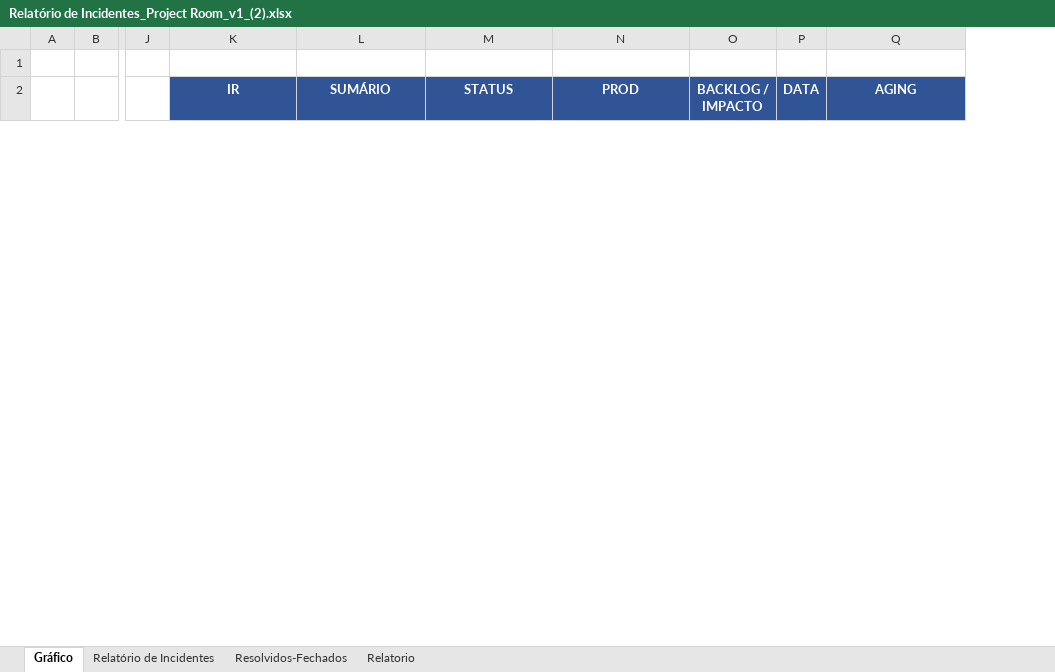
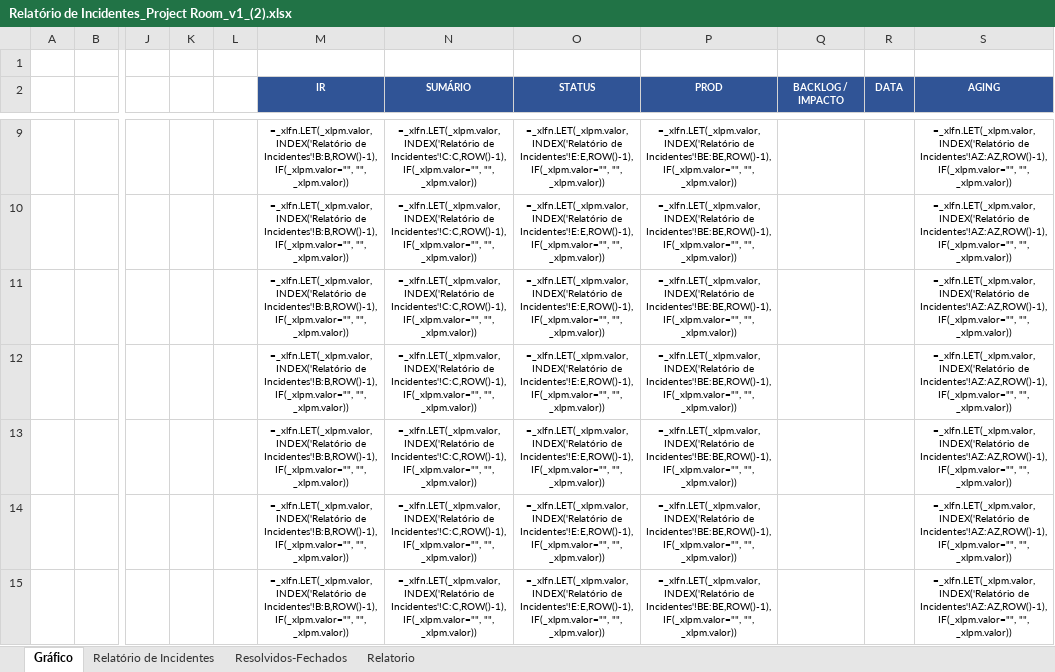
Before and after one commit to paulovieiradasilva/automation-python, an Excel workbook: src/data/Relatório de Incidentes_Project Room_v1_(2).xlsx, sheet Gráfico, drawn as a sheet; only a part is shown, gaps mark what is left out; values as stored, in another font and other column widths than the file's, no borders; formulas without a stored value are shown as written; charts and pictures not drawn; addresses are those after the commit; rows hold the shown columns only; ↵ is a line break in a cell; the diff covers the shown part only; the diff names each change by its address in the sheet, - before the commit and + after, or states it on an @@ line.

```diff
--- a/src/data/Relatório de Incidentes_Project Room_v1_(2).xlsx (sheet Gráfico)
+++ b/src/data/Relatório de Incidentes_Project Room_v1_(2).xlsx (sheet Gráfico)
+column K, empty
+column L, empty
@@ M2:S2 text size: smaller @@
+row 9:  |  |  |  |  | =_xlfn.LET(_xlpm.valor, INDEX('Relatório de Incidentes'!B:B,ROW()-1), ↵ IF(_xlpm.valor="", "", _xlpm.valor)) | =_xlfn.LET(_xlpm.valor, INDEX('Relatório de Incidentes'!C:C,ROW()-1), ↵ IF(_xlpm.valor="", "", _xlpm.valor)) | =_xlfn.LET(_xlpm.valor, INDEX('Relatório de Incidentes'!E:E,ROW()-1), ↵ IF(_xlpm.valor="", "", _xlpm.valor)) | =_xlfn.LET(_xlpm.valor, INDEX('Relatório de Incidentes'!BE:BE,ROW()-1), ↵ IF(_xlpm.valor="", "", _xlpm.valor)) |  |  | =_xlfn.LET(_xlpm.valor, INDEX('Relatório de Incidentes'!AZ:AZ,ROW()-1), ↵ IF(_xlpm.valor="", "", _xlpm.valor))
+row 10:  |  |  |  |  | =_xlfn.LET(_xlpm.valor, INDEX('Relatório de Incidentes'!B:B,ROW()-1), ↵ IF(_xlpm.valor="", "", _xlpm.valor)) | =_xlfn.LET(_xlpm.valor, INDEX('Relatório de Incidentes'!C:C,ROW()-1), ↵ IF(_xlpm.valor="", "", _xlpm.valor)) | =_xlfn.LET(_xlpm.valor, INDEX('Relatório de Incidentes'!E:E,ROW()-1), ↵ IF(_xlpm.valor="", "", _xlpm.valor)) | =_xlfn.LET(_xlpm.valor, INDEX('Relatório de Incidentes'!BE:BE,ROW()-1), ↵ IF(_xlpm.valor="", "", _xlpm.valor)) |  |  | =_xlfn.LET(_xlpm.valor, INDEX('Relatório de Incidentes'!AZ:AZ,ROW()-1), ↵ IF(_xlpm.valor="", "", _xlpm.valor))
+row 11:  |  |  |  |  | =_xlfn.LET(_xlpm.valor, INDEX('Relatório de Incidentes'!B:B,ROW()-1), ↵ IF(_xlpm.valor="", "", _xlpm.valor)) | =_xlfn.LET(_xlpm.valor, INDEX('Relatório de Incidentes'!C:C,ROW()-1), ↵ IF(_xlpm.valor="", "", _xlpm.valor)) | =_xlfn.LET(_xlpm.valor, INDEX('Relatório de Incidentes'!E:E,ROW()-1), ↵ IF(_xlpm.valor="", "", _xlpm.valor)) | =_xlfn.LET(_xlpm.valor, INDEX('Relatório de Incidentes'!BE:BE,ROW()-1), ↵ IF(_xlpm.valor="", "", _xlpm.valor)) |  |  | =_xlfn.LET(_xlpm.valor, INDEX('Relatório de Incidentes'!AZ:AZ,ROW()-1), ↵ IF(_xlpm.valor="", "", _xlpm.valor))
+row 12:  |  |  |  |  | =_xlfn.LET(_xlpm.valor, INDEX('Relatório de Incidentes'!B:B,ROW()-1), ↵ IF(_xlpm.valor="", "", _xlpm.valor)) | =_xlfn.LET(_xlpm.valor, INDEX('Relatório de Incidentes'!C:C,ROW()-1), ↵ IF(_xlpm.valor="", "", _xlpm.valor)) | =_xlfn.LET(_xlpm.valor, INDEX('Relatório de Incidentes'!E:E,ROW()-1), ↵ IF(_xlpm.valor="", "", _xlpm.valor)) | =_xlfn.LET(_xlpm.valor, INDEX('Relatório de Incidentes'!BE:BE,ROW()-1), ↵ IF(_xlpm.valor="", "", _xlpm.valor)) |  |  | =_xlfn.LET(_xlpm.valor, INDEX('Relatório de Incidentes'!AZ:AZ,ROW()-1), ↵ IF(_xlpm.valor="", "", _xlpm.valor))
+row 13:  |  |  |  |  | =_xlfn.LET(_xlpm.valor, INDEX('Relatório de Incidentes'!B:B,ROW()-1), ↵ IF(_xlpm.valor="", "", _xlpm.valor)) | =_xlfn.LET(_xlpm.valor, INDEX('Relatório de Incidentes'!C:C,ROW()-1), ↵ IF(_xlpm.valor="", "", _xlpm.valor)) | =_xlfn.LET(_xlpm.valor, INDEX('Relatório de Incidentes'!E:E,ROW()-1), ↵ IF(_xlpm.valor="", "", _xlpm.valor)) | =_xlfn.LET(_xlpm.valor, INDEX('Relatório de Incidentes'!BE:BE,ROW()-1), ↵ IF(_xlpm.valor="", "", _xlpm.valor)) |  |  | =_xlfn.LET(_xlpm.valor, INDEX('Relatório de Incidentes'!AZ:AZ,ROW()-1), ↵ IF(_xlpm.valor="", "", _xlpm.valor))
+row 14:  |  |  |  |  | =_xlfn.LET(_xlpm.valor, INDEX('Relatório de Incidentes'!B:B,ROW()-1), ↵ IF(_xlpm.valor="", "", _xlpm.valor)) | =_xlfn.LET(_xlpm.valor, INDEX('Relatório de Incidentes'!C:C,ROW()-1), ↵ IF(_xlpm.valor="", "", _xlpm.valor)) | =_xlfn.LET(_xlpm.valor, INDEX('Relatório de Incidentes'!E:E,ROW()-1), ↵ IF(_xlpm.valor="", "", _xlpm.valor)) | =_xlfn.LET(_xlpm.valor, INDEX('Relatório de Incidentes'!BE:BE,ROW()-1), ↵ IF(_xlpm.valor="", "", _xlpm.valor)) |  |  | =_xlfn.LET(_xlpm.valor, INDEX('Relatório de Incidentes'!AZ:AZ,ROW()-1), ↵ IF(_xlpm.valor="", "", _xlpm.valor))
+row 15:  |  |  |  |  | =_xlfn.LET(_xlpm.valor, INDEX('Relatório de Incidentes'!B:B,ROW()-1), ↵ IF(_xlpm.valor="", "", _xlpm.valor)) | =_xlfn.LET(_xlpm.valor, INDEX('Relatório de Incidentes'!C:C,ROW()-1), ↵ IF(_xlpm.valor="", "", _xlpm.valor)) | =_xlfn.LET(_xlpm.valor, INDEX('Relatório de Incidentes'!E:E,ROW()-1), ↵ IF(_xlpm.valor="", "", _xlpm.valor)) | =_xlfn.LET(_xlpm.valor, INDEX('Relatório de Incidentes'!BE:BE,ROW()-1), ↵ IF(_xlpm.valor="", "", _xlpm.valor)) |  |  | =_xlfn.LET(_xlpm.valor, INDEX('Relatório de Incidentes'!AZ:AZ,ROW()-1), ↵ IF(_xlpm.valor="", "", _xlpm.valor))
```
Also changed, not shown: 6 added rows and 1 removed row elsewhere in this sheet, sheet Relatorio, charts or pictures, src/data/Relatório de Incidentes_Project Room_v1.xlsx, src/data/uploads/Defeitos SKY AD (Jira).xlsx, 9 other files.
